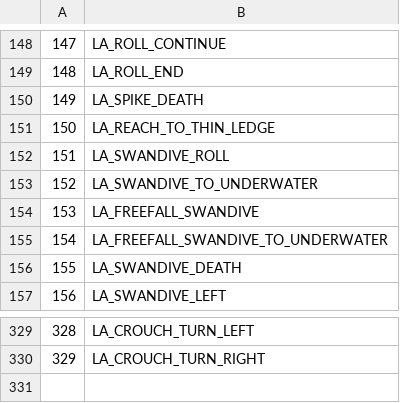
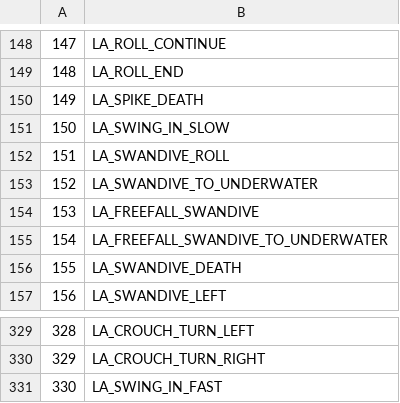
Before and after one commit to LostArtefacts/TRX, a CSV file: data/tr3/ship/cfg/catalog_lara_anims.csv, drawn as a sheet; only a part is shown, gaps mark what is left out.

```diff
--- a/data/tr3/ship/cfg/catalog_lara_anims.csv
+++ b/data/tr3/ship/cfg/catalog_lara_anims.csv
@@ -150,3 +150,3 @@
 149, LA_SPIKE_DEATH
-150, LA_REACH_TO_THIN_LEDGE
+150, LA_SWING_IN_SLOW
 151, LA_SWANDIVE_ROLL
@@ -330 +330,2 @@
 329, LA_CROUCH_TURN_RIGHT
+330, LA_SWING_IN_FAST
```
Also changed, not shown: data/tr1/ship/cfg/catalog_lara_anims.csv, data/tr1/ship/cfg/catalog_lara_states.csv, 24 other files.
